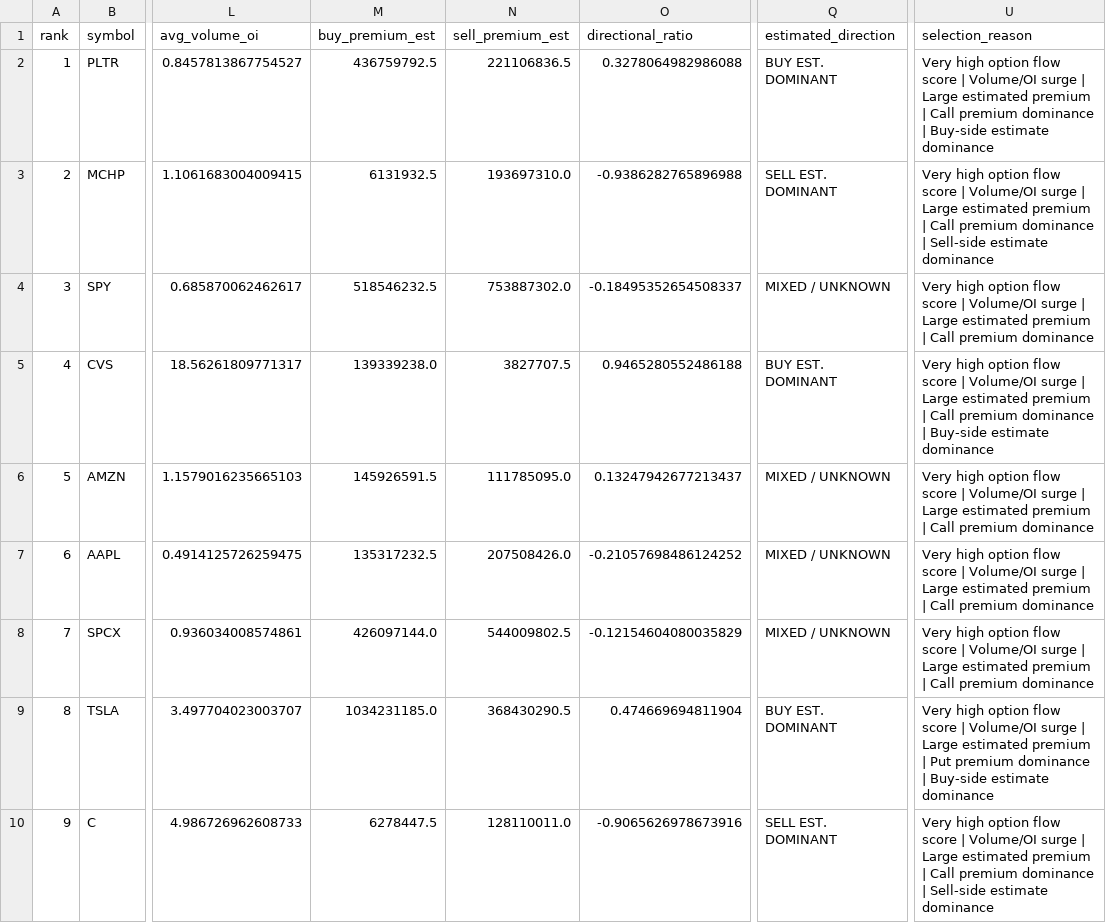
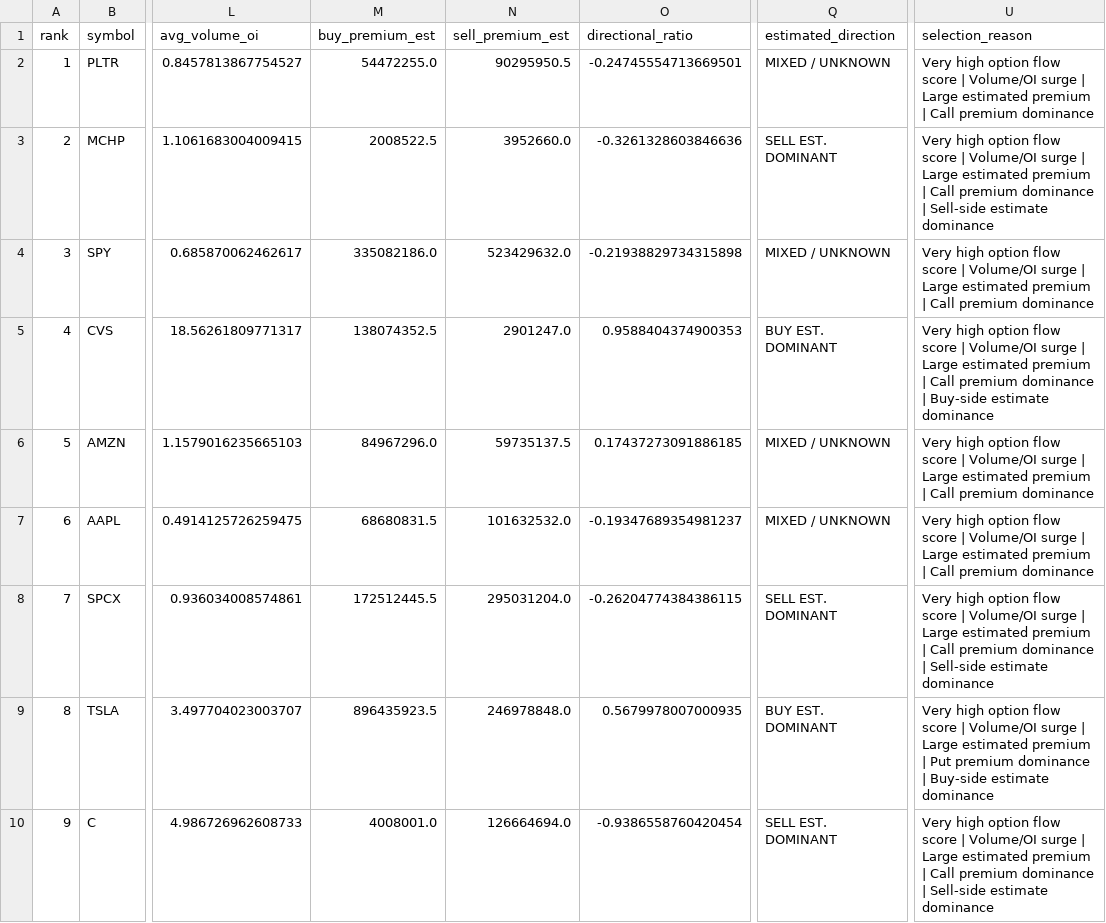
Before and after one commit to kwonbora1220/final-option-serch, a CSV file: data/analysis/top20.csv, drawn as a sheet; only a part is shown, gaps mark what is left out; the diff covers the shown part only; the diff names each change by its address in the sheet, - before the commit and + after, or states it on an @@ line.

```diff
--- a/data/analysis/top20.csv
+++ b/data/analysis/top20.csv
-M2 (buy_premium_est): 436759792.5
+M2 (buy_premium_est): 54472255.0
-N2 (sell_premium_est): 221106836.5
+N2 (sell_premium_est): 90295950.5
-O2 (directional_ratio): 0.3278064982986088
+O2 (directional_ratio): -0.24745554713669501
-Q2 (estimated_direction): BUY EST. DOMINANT
+Q2 (estimated_direction): MIXED / UNKNOWN
-U2 (selection_reason): …premium dominance | Buy-side estimate dominance
+U2 (selection_reason): …premium dominance
-M3 (buy_premium_est): 6131932.5
+M3 (buy_premium_est): 2008522.5
-N3 (sell_premium_est): 193697310.0
+N3 (sell_premium_est): 3952660.0
-O3 (directional_ratio): -0.9386282765896988
+O3 (directional_ratio): -0.3261328603846636
-M4 (buy_premium_est): 518546232.5
+M4 (buy_premium_est): 335082186.0
-N4 (sell_premium_est): 753887302.0
+N4 (sell_premium_est): 523429632.0
-O4 (directional_ratio): -0.18495352654508337
+O4 (directional_ratio): -0.21938829734315898
-M5 (buy_premium_est): 139339238.0
+M5 (buy_premium_est): 138074352.5
-N5 (sell_premium_est): 3827707.5
+N5 (sell_premium_est): 2901247.0
-O5 (directional_ratio): 0.9465280552486188
+O5 (directional_ratio): 0.9588404374900353
-M6 (buy_premium_est): 145926591.5
+M6 (buy_premium_est): 84967296.0
-N6 (sell_premium_est): 111785095.0
+N6 (sell_premium_est): 59735137.5
-O6 (directional_ratio): 0.13247942677213437
+O6 (directional_ratio): 0.17437273091886185
-M7 (buy_premium_est): 135317232.5
+M7 (buy_premium_est): 68680831.5
-N7 (sell_premium_est): 207508426.0
+N7 (sell_premium_est): 101632532.0
-O7 (directional_ratio): -0.21057698486124252
+O7 (directional_ratio): -0.19347689354981237
-M8 (buy_premium_est): 426097144.0
+M8 (buy_premium_est): 172512445.5
-N8 (sell_premium_est): 544009802.5
+N8 (sell_premium_est): 295031204.0
-O8 (directional_ratio): -0.12154604080035829
+O8 (directional_ratio): -0.26204774384386115
-Q8 (estimated_direction): MIXED / UNKNOWN
+Q8 (estimated_direction): SELL EST. DOMINANT
-U8 (selection_reason): …premium dominance
+U8 (selection_reason): …premium dominance | Sell-side estimate dominance
-M9 (buy_premium_est): 1034231185.0
+M9 (buy_premium_est): 896435923.5
-N9 (sell_premium_est): 368430290.5
+N9 (sell_premium_est): 246978848.0
-O9 (directional_ratio): 0.474669694811904
+O9 (directional_ratio): 0.5679978007000935
-M10 (buy_premium_est): 6278447.5
+M10 (buy_premium_est): 4008001.0
-N10 (sell_premium_est): 128110011.0
+N10 (sell_premium_est): 126664694.0
-O10 (directional_ratio): -0.9065626978673916
+O10 (directional_ratio): -0.9386558760420454
```
Also changed, not shown: 41 edited cells elsewhere in this file, data/analysis/decision.csv, data/analysis/final_report.csv, 3 other files.
